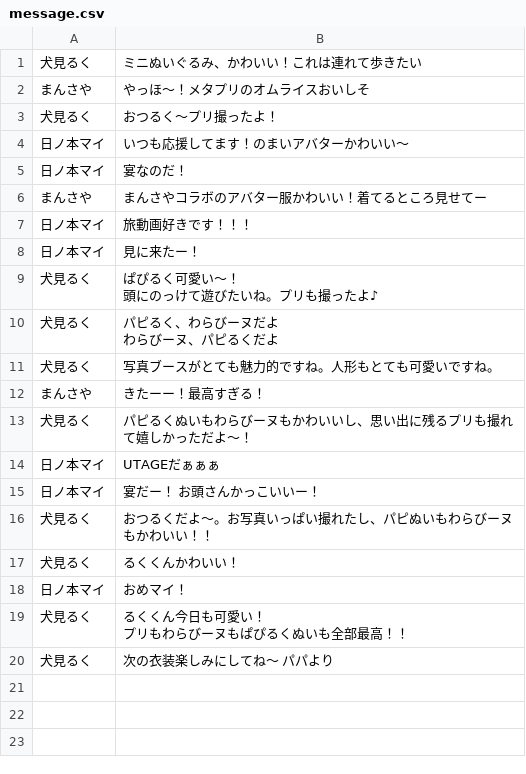
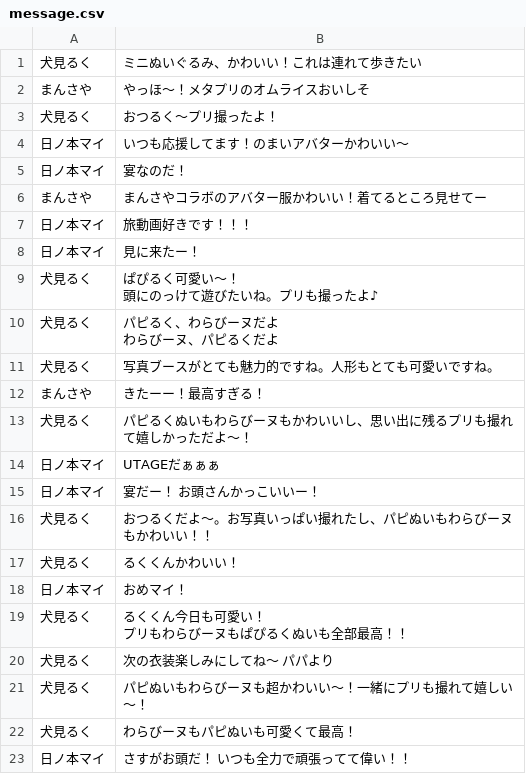
Before and after one commit to MetaverseCreatorsTYO/dnp_poster_downloader_page, a CSV file: message.csv, drawn as a sheet; the diff names each change by its address in the sheet, - before the commit and + after, or states it on an @@ line.

Commit message:
Update messages (23 items) [2026-04-10 09:50:21]

```diff
--- a/message.csv
+++ b/message.csv
+row 21: 犬見るく | パピぬいもわらびーヌも超かわいい〜！一緒にプリも撮れて嬉しい〜！
+row 22: 犬見るく | わらびーヌもパピぬいも可愛くて最高！
+row 23: 日ノ本マイ | さすがお頭だ！ いつも全力で頑張ってて偉い！！
```
